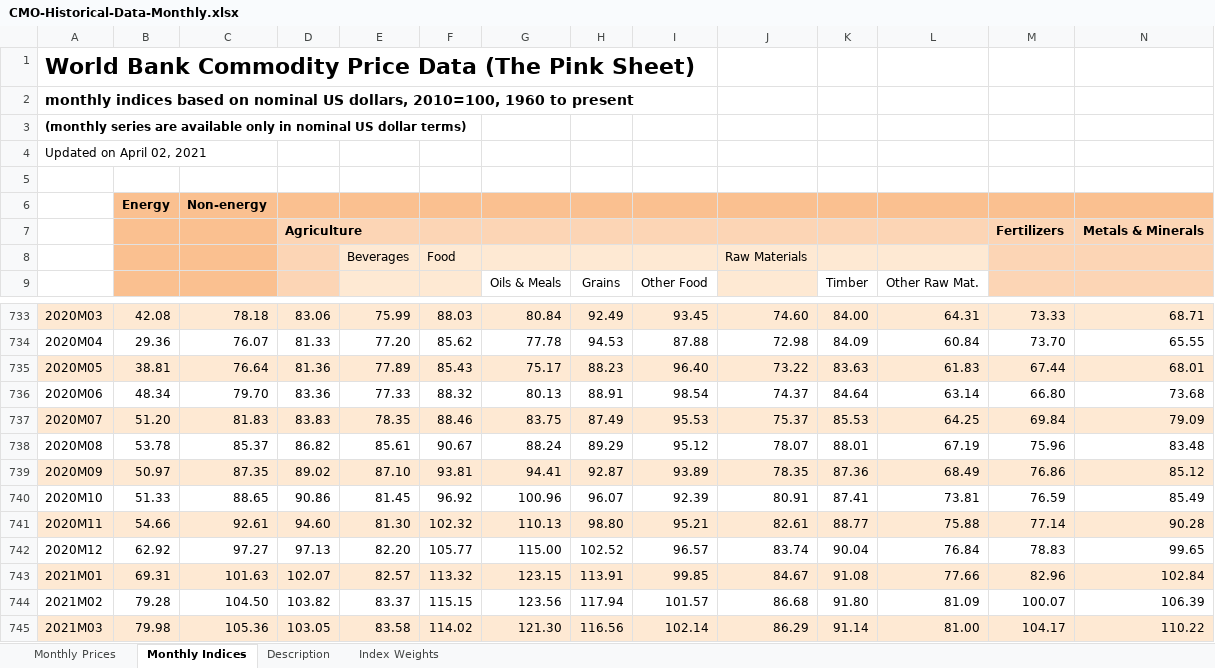
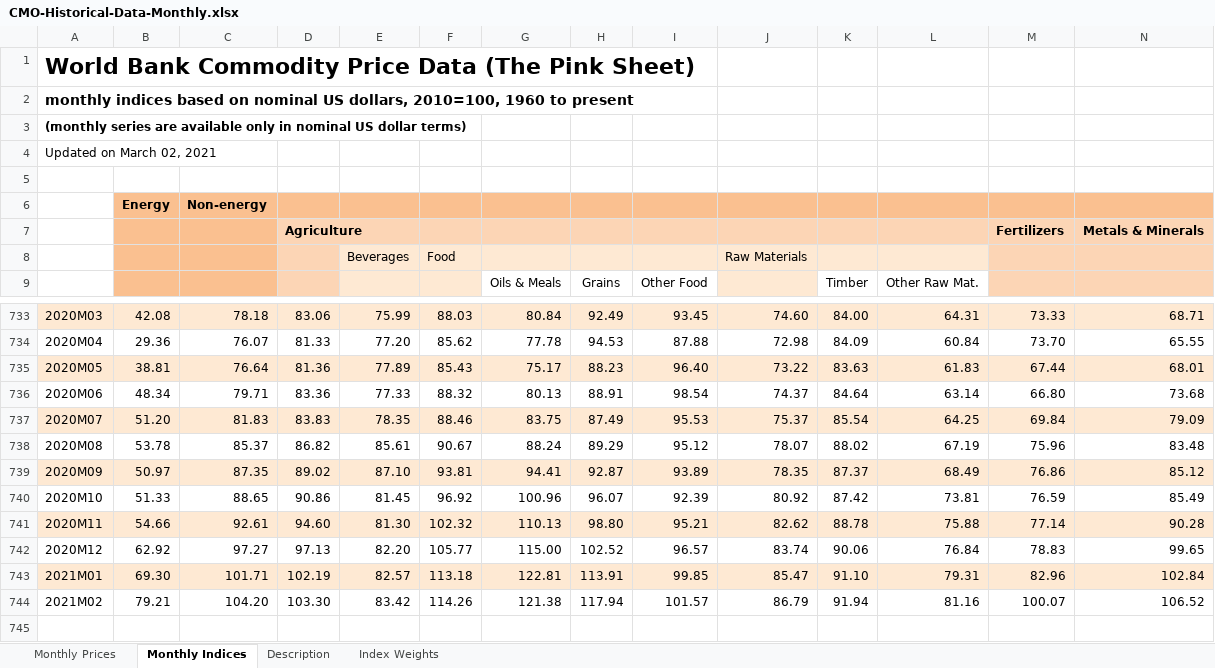
Before and after one commit to MacroDave/MARTIN, an Excel workbook: Data/CMO-Historical-Data-Monthly.xlsx, sheet Monthly Indices, drawn as a sheet; only a part is shown, gaps mark what is left out; values as stored, in another font and other column widths than the file's, no borders; rows hold the shown columns only; the diff names each change by its address in the sheet, - before the commit and + after, or states it on an @@ line.

```diff
--- a/Data/CMO-Historical-Data-Monthly.xlsx (sheet Monthly Indices)
+++ b/Data/CMO-Historical-Data-Monthly.xlsx (sheet Monthly Indices)
-A4: Updated on April 02, 2021
+A4: Updated on March 02, 2021
-C736: 79.70
+C736: 79.71
-K737: 85.53
+K737: 85.54
-K738: 88.01
+K738: 88.02
-K739: 87.36
+K739: 87.37
-J740: 80.91
+J740: 80.92
-K740: 87.41
+K740: 87.42
-J741: 82.61
+J741: 82.62
-K741: 88.77
+K741: 88.78
-K742: 90.04
+K742: 90.06
-B743: 69.31
+B743: 69.30
-C743: 101.63
+C743: 101.71
-D743: 102.07
+D743: 102.19
-F743: 113.32
+F743: 113.18
-G743: 123.15
+G743: 122.81
-J743: 84.67
+J743: 85.47
-K743: 91.08
+K743: 91.10
-L743: 77.66
+L743: 79.31
-B744: 79.28
+B744: 79.21
-C744: 104.50
+C744: 104.20
-D744: 103.82
+D744: 103.30
-E744: 83.37
+E744: 83.42
-F744: 115.15
+F744: 114.26
-G744: 123.56
+G744: 121.38
-J744: 86.68
+J744: 86.79
-K744: 91.80
+K744: 91.94
-L744: 81.09
+L744: 81.16
-N744: 106.39
+N744: 106.52
-row 745: 2021M03 | 79.98 | 105.36 | 103.05 | 83.58 | 114.02 | 121.30 | 116.56 | 102.14 | 86.29 | 91.14 | 81.00 | 104.17 | 110.22
```
Also changed, not shown: sheet Monthly Prices.
